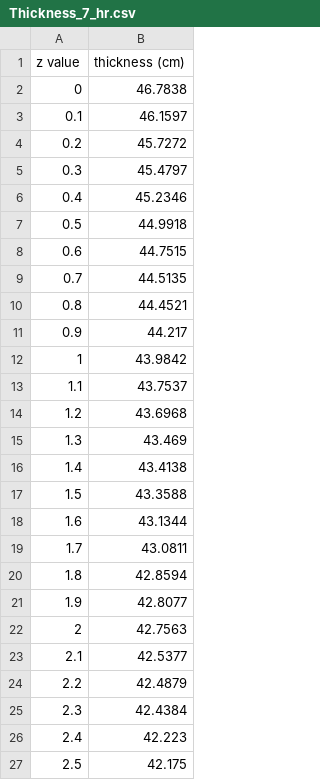
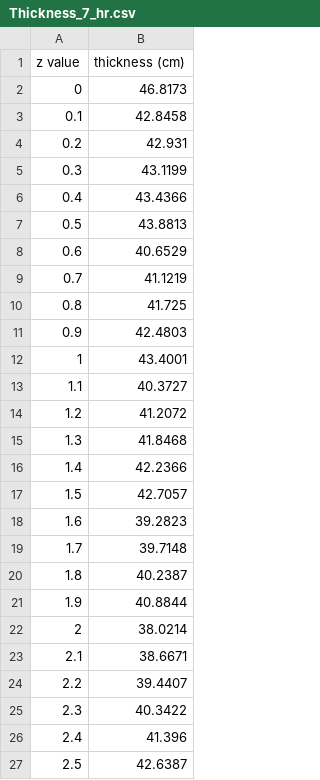
Before and after one commit to Parina304/Recursive-Raptors, a CSV file: Project3/assets/csv/Thickness_7_hr.csv, drawn as a sheet.

```diff
--- a/Project3/assets/csv/Thickness_7_hr.csv
+++ b/Project3/assets/csv/Thickness_7_hr.csv
@@ -1,27 +1,27 @@
 z value,thickness (cm)
-0,46.7838
-0.1,46.1597
-0.2,45.7272
-0.3,45.4797
-0.4,45.2346
-0.5,44.9918
-0.6,44.7515
-0.7,44.5135
-0.8,44.4521
-0.9,44.217
-1,43.9842
-1.1,43.7537
-1.2,43.6968
-1.3,43.469
-1.4,43.4138
-1.5,43.3588
-1.6,43.1344
-1.7,43.0811
-1.8,42.8594
-1.9,42.8077
-2,42.7563
-2.1,42.5377
-2.2,42.4879
-2.3,42.4384
-2.4,42.223
-2.5,42.175
+0,46.8173
+0.1,42.8458
+0.2,42.931
+0.3,43.1199
+0.4,43.4366
+0.5,43.8813
+0.6,40.6529
+0.7,41.1219
+0.8,41.725
+0.9,42.4803
+1,43.4001
+1.1,40.3727
+1.2,41.2072
+1.3,41.8468
+1.4,42.2366
+1.5,42.7057
+1.6,39.2823
+1.7,39.7148
+1.8,40.2387
+1.9,40.8844
+2,38.0214
+2.1,38.6671
+2.2,39.4407
+2.3,40.3422
+2.4,41.396
+2.5,42.6387
```
Also changed, not shown: Project3/assets/csv/Thickness_3_hr.csv.
